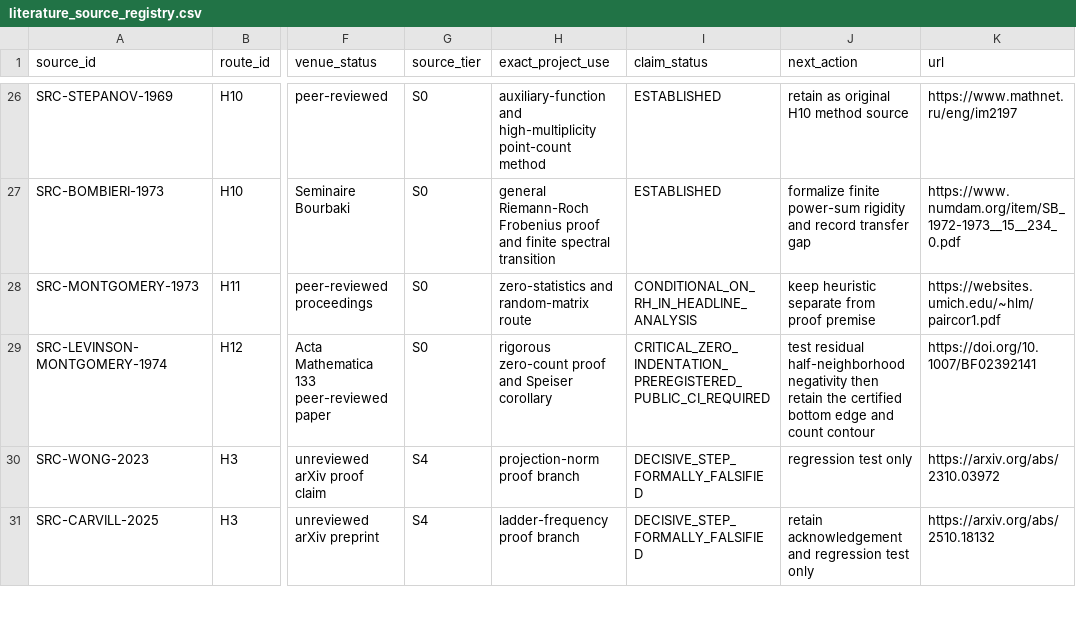
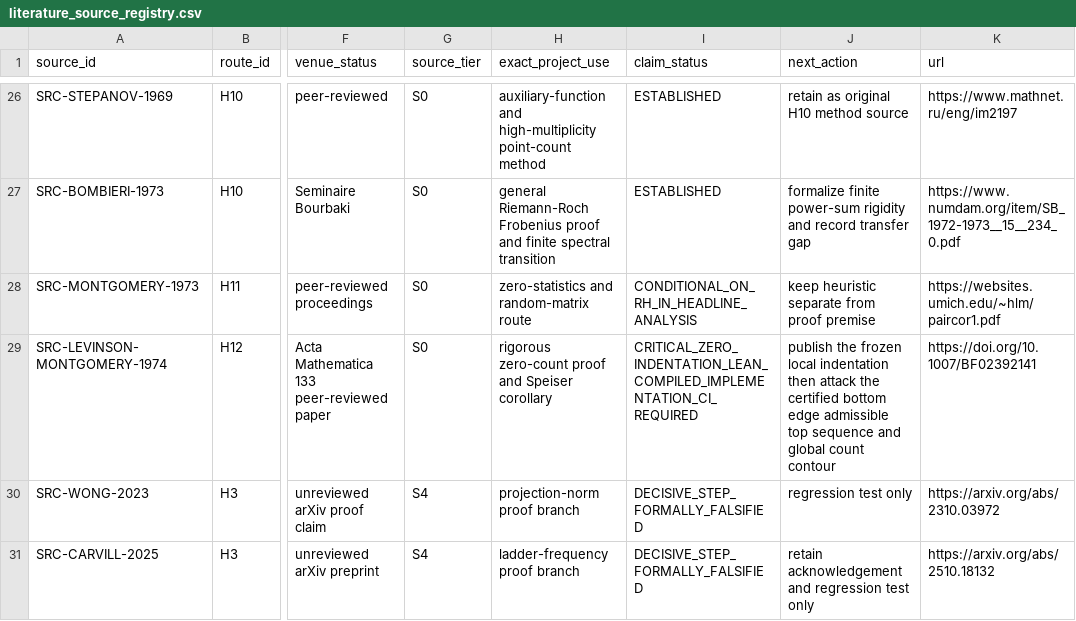
Before and after one commit to Ryugu-07/lean-lab-rh, a CSV file: research/literature_source_registry.csv, drawn as a sheet; only a part is shown, gaps mark what is left out; the diff names each change by its address in the sheet, - before the commit and + after, or states it on an @@ line.

Commit message:
formalize critical zero indentations

```diff
--- a/research/literature_source_registry.csv
+++ b/research/literature_source_registry.csv
-I29 (claim_status): CRITICAL_ZERO_INDENTATION_PREREGISTERED_PUBLIC_CI_REQUIRED
+I29 (claim_status): CRITICAL_ZERO_INDENTATION_LEAN_COMPILED_IMPLEMENTATION_CI_REQUIRED
-J29 (next_action): test residual half-neighborhood negativity then retain the certified bottom edge and count contour
+J29 (next_action): publish the frozen local indentation then attack the certified bottom edge admissible top sequence and global count contour
```
Also changed, not shown: 10 other files.
